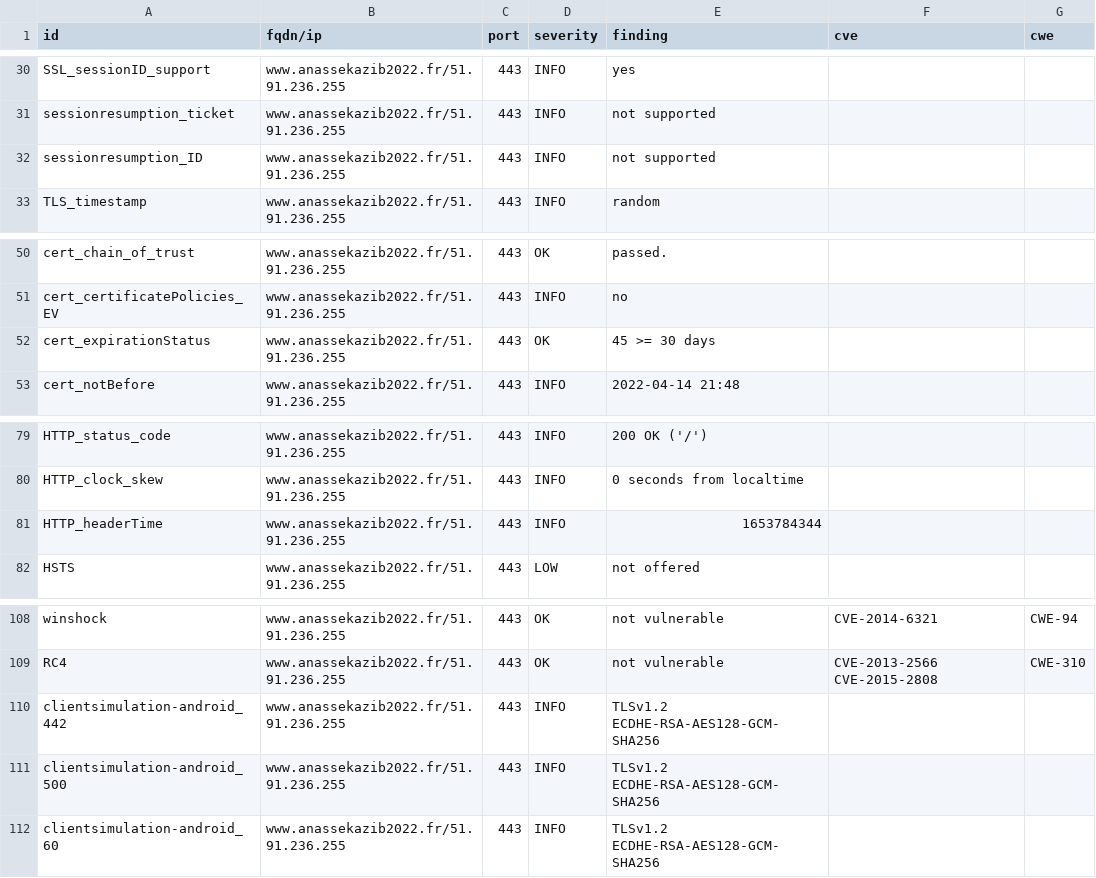
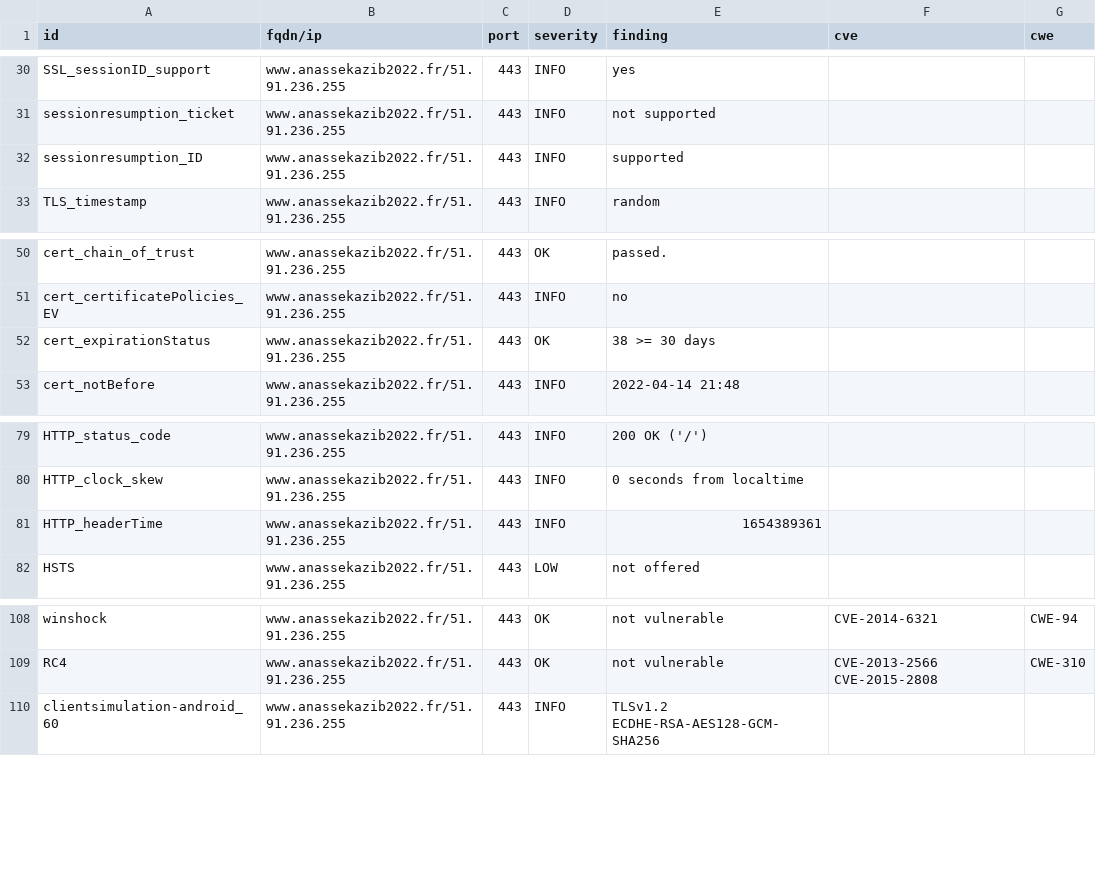
Before and after one commit to revolunet/candidats-2022, a CSV file: results/aHR0cHM6Ly93d3cuYW5hc3Nla2F6aWIyMDIyLmZy/testssl.csv, drawn as a sheet; only a part is shown, gaps mark what is left out; the diff covers the shown part only.

```diff
--- a/results/aHR0cHM6Ly93d3cuYW5hc3Nla2F6aWIyMDIyLmZy/testssl.csv
+++ b/results/aHR0cHM6Ly93d3cuYW5hc3Nla2F6aWIyMDIyLmZy/testssl.csv
@@ -31,3 +31,3 @@
 "sessionresumption_ticket","www.anassekazib2022.fr/51.91.236.255","443","INFO","not supported","",""
-"sessionresumption_ID","www.anassekazib2022.fr/51.91.236.255","443","INFO","not supported","",""
+"sessionresumption_ID","www.anassekazib2022.fr/51.91.236.255","443","INFO","supported","",""
 "TLS_timestamp","www.anassekazib2022.fr/51.91.236.255","443","INFO","random","",""
@@ -51,3 +51,3 @@
 "cert_certificatePolicies_EV","www.anassekazib2022.fr/51.91.236.255","443","INFO","no","",""
-"cert_expirationStatus","www.anassekazib2022.fr/51.91.236.255","443","OK","45 >= 30 days","",""
+"cert_expirationStatus","www.anassekazib2022.fr/51.91.236.255","443","OK","38 >= 30 days","",""
 "cert_notBefore","www.anassekazib2022.fr/51.91.236.255","443","INFO","2022-04-14 21:48","",""
@@ -80,3 +80,3 @@
 "HTTP_clock_skew","www.anassekazib2022.fr/51.91.236.255","443","INFO","0 seconds from localtime","",""
-"HTTP_headerTime","www.anassekazib2022.fr/51.91.236.255","443","INFO","1653784344","",""
+"HTTP_headerTime","www.anassekazib2022.fr/51.91.236.255","443","INFO","1654389361","",""
 "HSTS","www.anassekazib2022.fr/51.91.236.255","443","LOW","not offered","",""
@@ -109,4 +109,2 @@
 "RC4","www.anassekazib2022.fr/51.91.236.255","443","OK","not vulnerable","CVE-2013-2566 CVE-2015-2808","CWE-310"
-"clientsimulation-android_442","www.anassekazib2022.fr/51.91.236.255","443","INFO","TLSv1.2 ECDHE-RSA-AES128-GCM-SHA256","",""
-"clientsimulation-android_500","www.anassekazib2022.fr/51.91.236.255","443","INFO","TLSv1.2 ECDHE-RSA-AES128-GCM-SHA256","",""
 "clientsimulation-android_60","www.anassekazib2022.fr/51.91.236.255","443","INFO","TLSv1.2 ECDHE-RSA-AES128-GCM-SHA256","",""
```
Also changed, not shown: 6 added rows, 5 removed rows and 7 edited cells elsewhere in this file, 7 other files.
